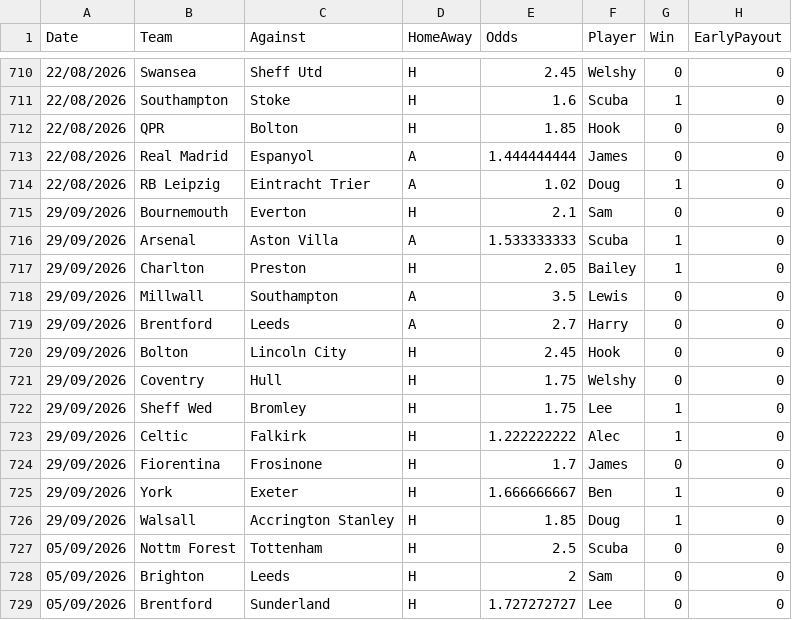
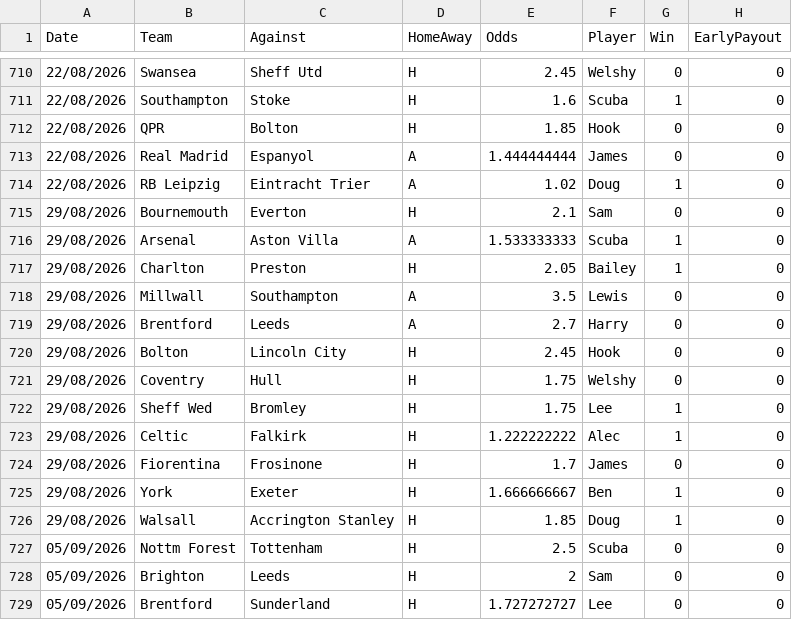
Before and after one commit to BenGillard/AccaTracker, a CSV file: Results.csv, drawn as a sheet; only a part is shown, gaps mark what is left out.

Commit message:
had to correct a wrong date

```diff
--- a/Results.csv
+++ b/Results.csv
@@ -714,14 +714,14 @@
 22/08/2026,RB Leipzig,Eintracht Trier,A,1.02,Doug,1,0,
-29/09/2026,Bournemouth,Everton,H,2.1,Sam,0,0,
-29/09/2026,Arsenal,Aston Villa,A,1.533333333,Scuba,1,0,
-29/09/2026,Charlton,Preston,H,2.05,Bailey,1,0,
-29/09/2026,Millwall,Southampton,A,3.5,Lewis,0,0,
-29/09/2026,Brentford,Leeds,A,2.7,Harry,0,0,
-29/09/2026,Bolton,Lincoln City,H,2.45,Hook,0,0,
-29/09/2026,Coventry,Hull,H,1.75,Welshy,0,0,
-29/09/2026,Sheff Wed,Bromley,H,1.75,Lee,1,0,
-29/09/2026,Celtic,Falkirk,H,1.222222222,Alec,1,0,
-29/09/2026,Fiorentina,Frosinone,H,1.7,James,0,0,
-29/09/2026,York,Exeter,H,1.666666667,Ben,1,0,
-29/09/2026,Walsall,Accrington Stanley,H,1.85,Doug,1,0,
+29/08/2026,Bournemouth,Everton,H,2.1,Sam,0,0,
+29/08/2026,Arsenal,Aston Villa,A,1.533333333,Scuba,1,0,
+29/08/2026,Charlton,Preston,H,2.05,Bailey,1,0,
+29/08/2026,Millwall,Southampton,A,3.5,Lewis,0,0,
+29/08/2026,Brentford,Leeds,A,2.7,Harry,0,0,
+29/08/2026,Bolton,Lincoln City,H,2.45,Hook,0,0,
+29/08/2026,Coventry,Hull,H,1.75,Welshy,0,0,
+29/08/2026,Sheff Wed,Bromley,H,1.75,Lee,1,0,
+29/08/2026,Celtic,Falkirk,H,1.222222222,Alec,1,0,
+29/08/2026,Fiorentina,Frosinone,H,1.7,James,0,0,
+29/08/2026,York,Exeter,H,1.666666667,Ben,1,0,
+29/08/2026,Walsall,Accrington Stanley,H,1.85,Doug,1,0,
 05/09/2026,Nottm Forest,Tottenham,H,2.5,Scuba,0,0,
```
Also changed, not shown: 1 other file.
